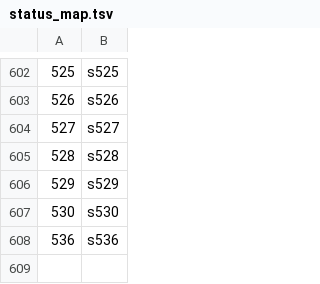
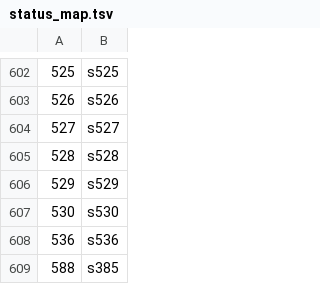
Before and after one commit to akreao/vana-client, a TSV file: crates/vana-client/assets/modern/status_map.tsv, drawn as a sheet; only a part is shown, gaps mark what is left out.

```diff
--- a/crates/vana-client/assets/modern/status_map.tsv
+++ b/crates/vana-client/assets/modern/status_map.tsv
@@ -608 +608,2 @@
 536	s536
+588	s385
```
Also changed, not shown: 1 other file.
